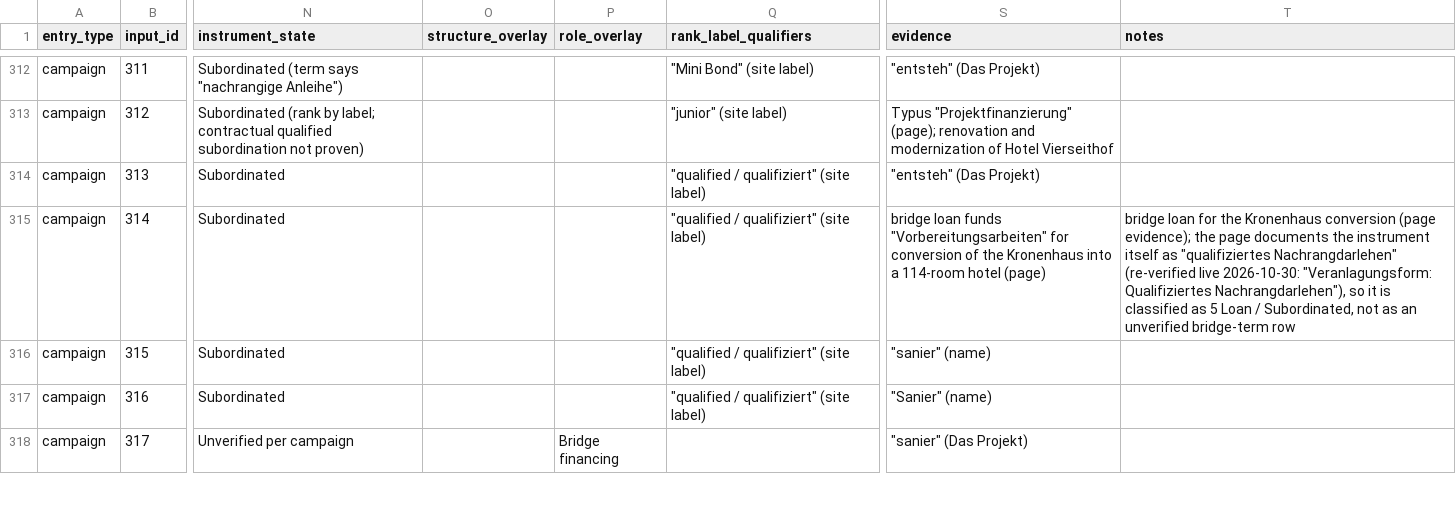
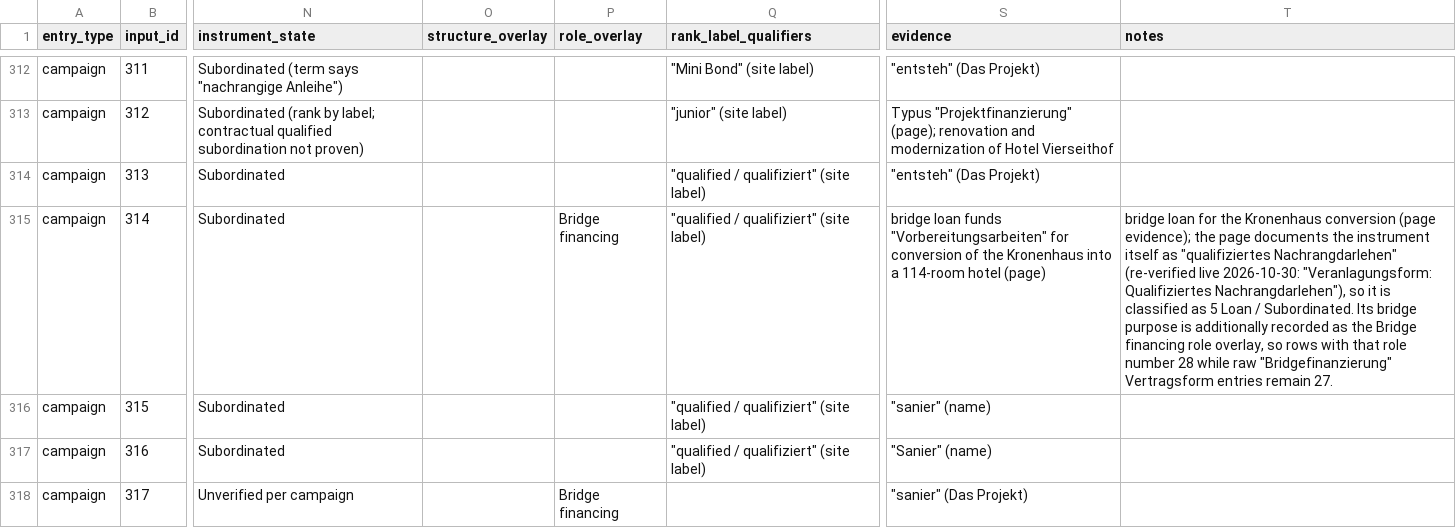
Before and after one commit to NUNRIBHAC/rwa-crowdfund-stellar, a CSV file: docs/dagobertinvest-full-list-by-project-type.csv, drawn as a sheet; only a part is shown, gaps mark what is left out; the diff names each change by its address in the sheet, - before the commit and + after, or states it on an @@ line.

Commit message:
Record bridge role overlay on row 314 (Kronenhaus) alongside its loan instrument
Updated campaign details for various property projects, including changes to project descriptions and financing types.

```diff
--- a/docs/dagobertinvest-full-list-by-project-type.csv
+++ b/docs/dagobertinvest-full-list-by-project-type.csv
-P315 (role_overlay): (empty)
+P315 (role_overlay): Bridge financing
-T315 (notes): …Loan / Subordinated, not as an unverified bridge-term row
+T315 (notes): …Loan / Subordinated. Its bridge purpose is additionally recorded as the Bridge financing role overlay, so rows with that role number 28 while raw "Bridgefinanzierung" Vertragsform entries remain 27.
```
